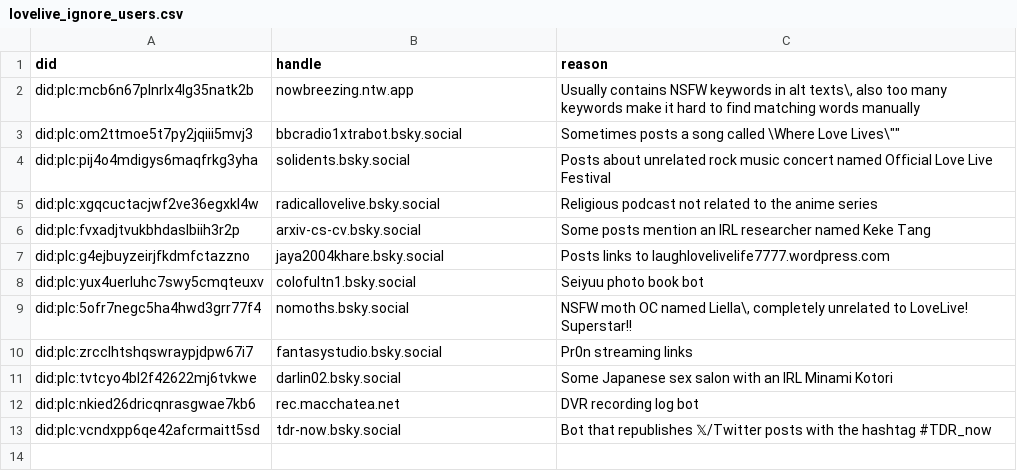
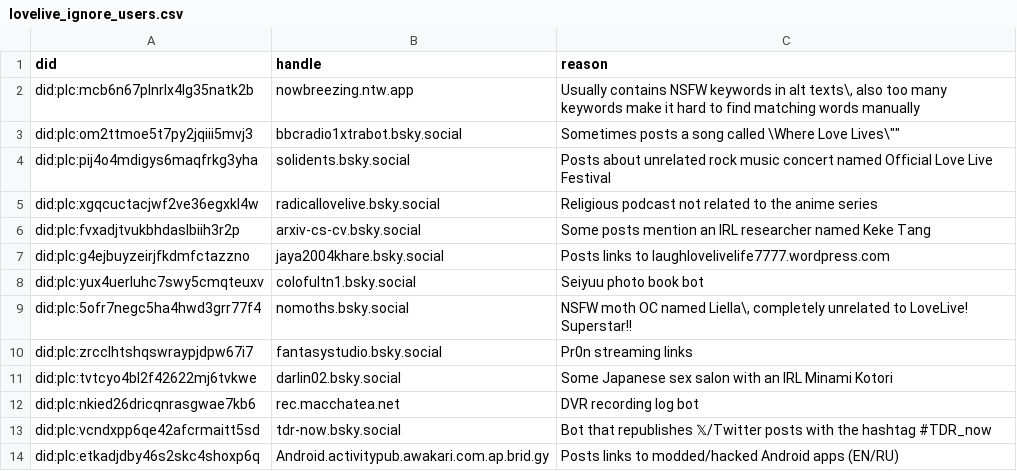
Before and after one commit to p1timmy/bsky-feeds, a CSV file: lists/lovelive_ignore_users.csv, drawn as a sheet; the diff names each change by its address in the sheet, - before the commit and + after, or states it on an @@ line.

Commit message:
Small additions to LoveLive! feed regex and ignore list
- Skip more posts about "Love Live Festival" (unrelated rock music
  festival that keeps showing up in the feed) and its venue (Winter
  Gardens in Blackpool, UK)
- Add account posting links to modded Android apps to ignore list

```diff
--- a/lists/lovelive_ignore_users.csv
+++ b/lists/lovelive_ignore_users.csv
+row 14: did:plc:etkadjdby46s2skc4shoxp6q | Android.activitypub.awakari.com.ap.brid.gy | Posts links to modded/hacked Android apps (EN/RU)
```
Also changed, not shown: 1 other file.
